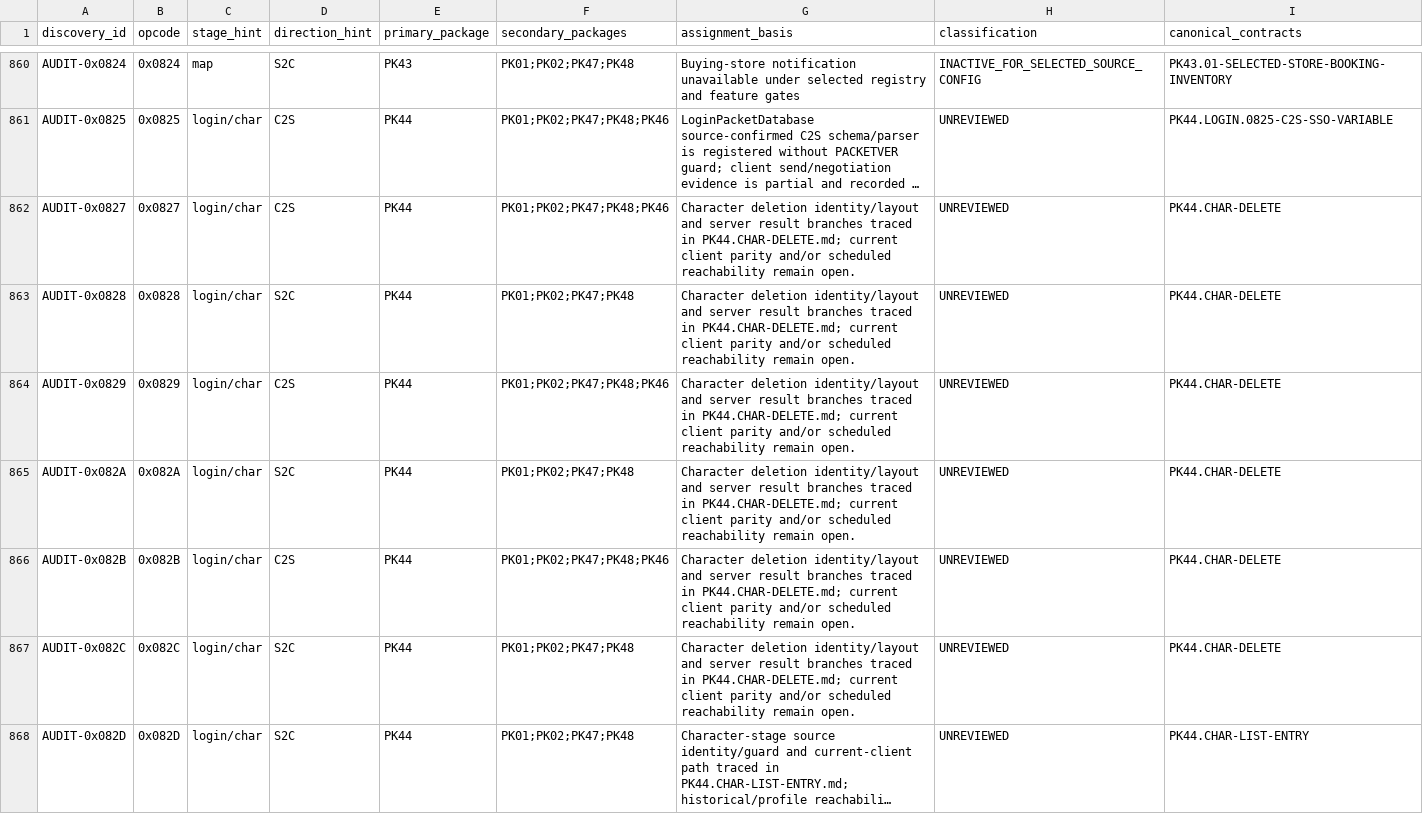
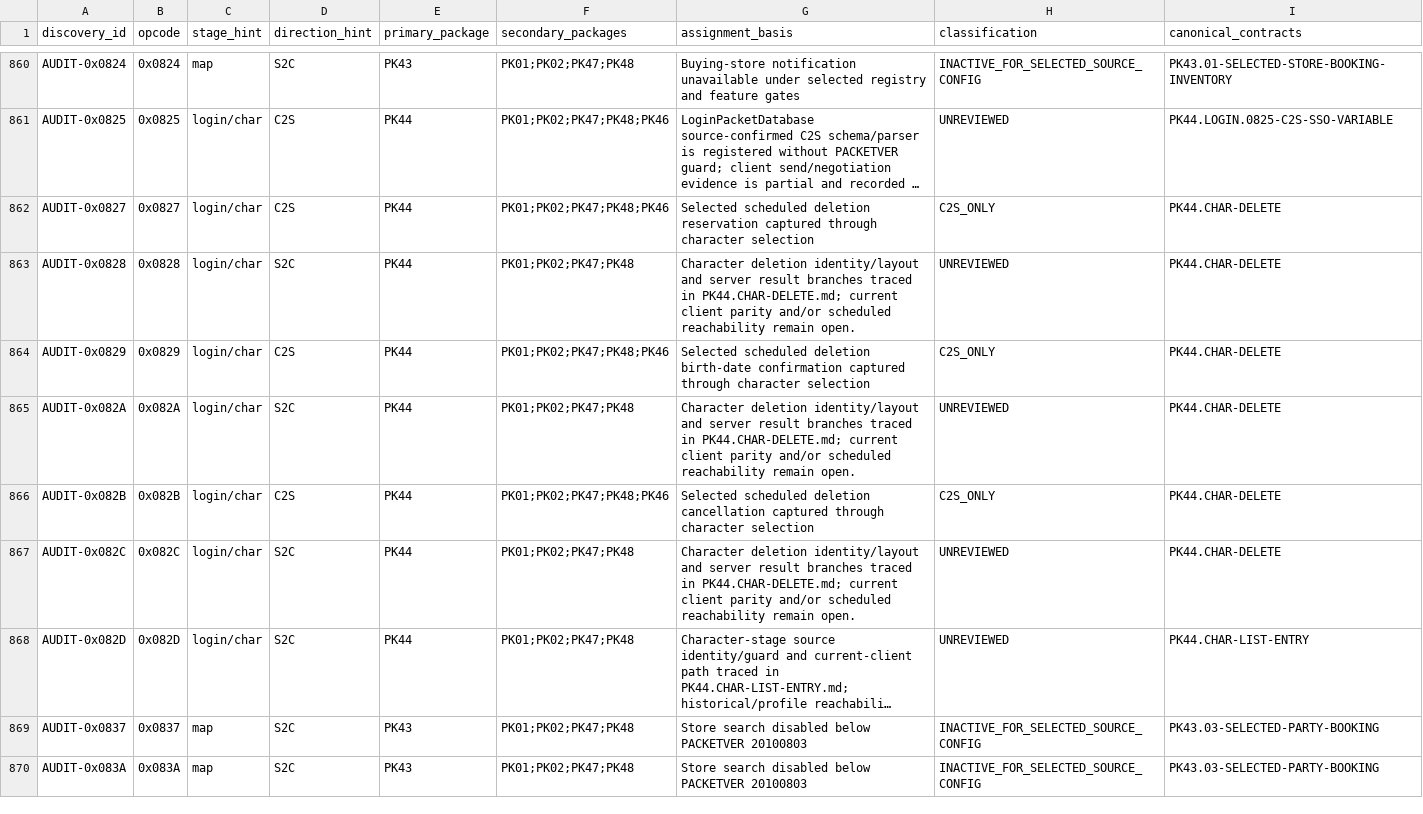
Before and after one commit to Sziadan/open-midgard, a CSV file: docs/packets/coverage.csv, drawn as a sheet; only a part is shown, gaps mark what is left out; the shorter side is filled out with more unchanged rows; long unchanged cells end in …; the diff names each change by its address in the sheet, - before the commit and + after, or states it on an @@ line.

Commit message:
packet(PK46.03): expose scheduled character deletion controls

```diff
--- a/docs/packets/coverage.csv
+++ b/docs/packets/coverage.csv
-G862 (assignment_basis): Character deletion identity/layout and server result branches traced in PK44.CHAR-DELETE.md; current client parity and/or scheduled reachability remain open.
+G862 (assignment_basis): Selected scheduled deletion reservation captured through character selection
-H862 (classification): UNREVIEWED
+H862 (classification): C2S_ONLY
-G864 (assignment_basis): Character deletion identity/layout and server result branches traced in PK44.CHAR-DELETE.md; current client parity and/or scheduled reachability remain open.
+G864 (assignment_basis): Selected scheduled deletion birth-date confirmation captured through character selection
-H864 (classification): UNREVIEWED
+H864 (classification): C2S_ONLY
-G866 (assignment_basis): Character deletion identity/layout and server result branches traced in PK44.CHAR-DELETE.md; current client parity and/or scheduled reachability remain open.
+G866 (assignment_basis): Selected scheduled deletion cancellation captured through character selection
-H866 (classification): UNREVIEWED
+H866 (classification): C2S_ONLY
```
Also changed, not shown: 8 other files.
